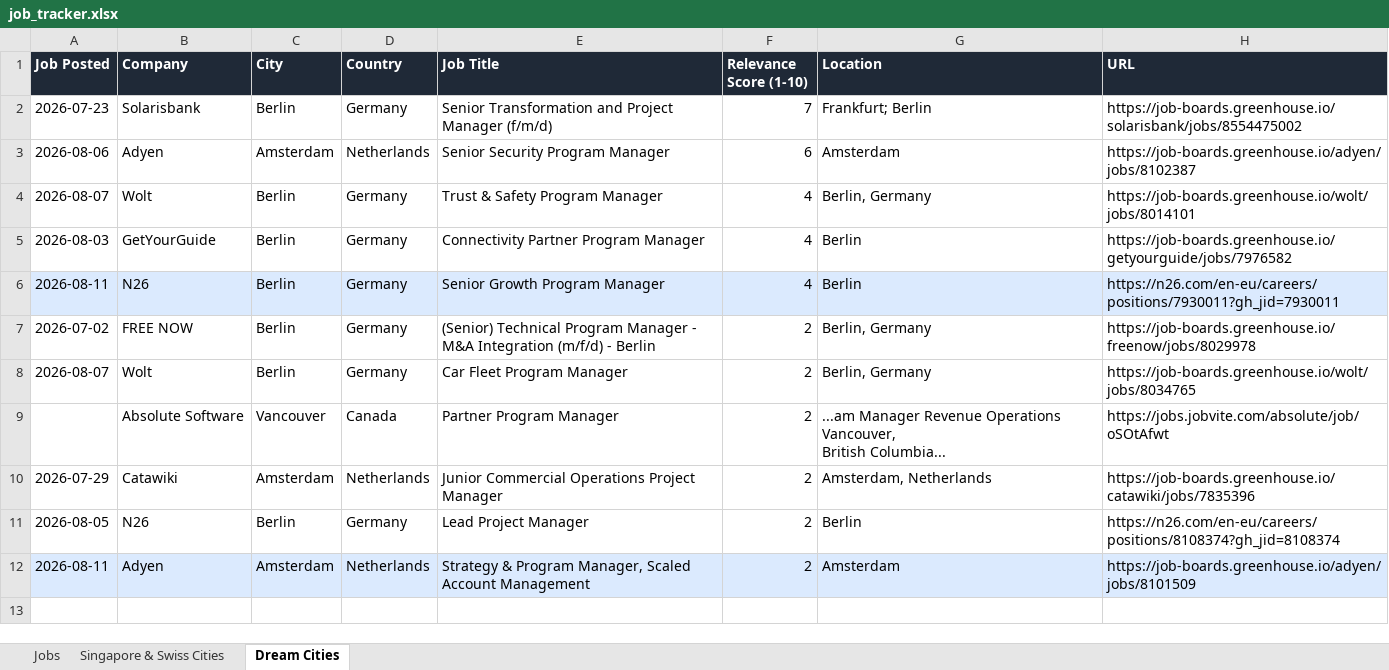
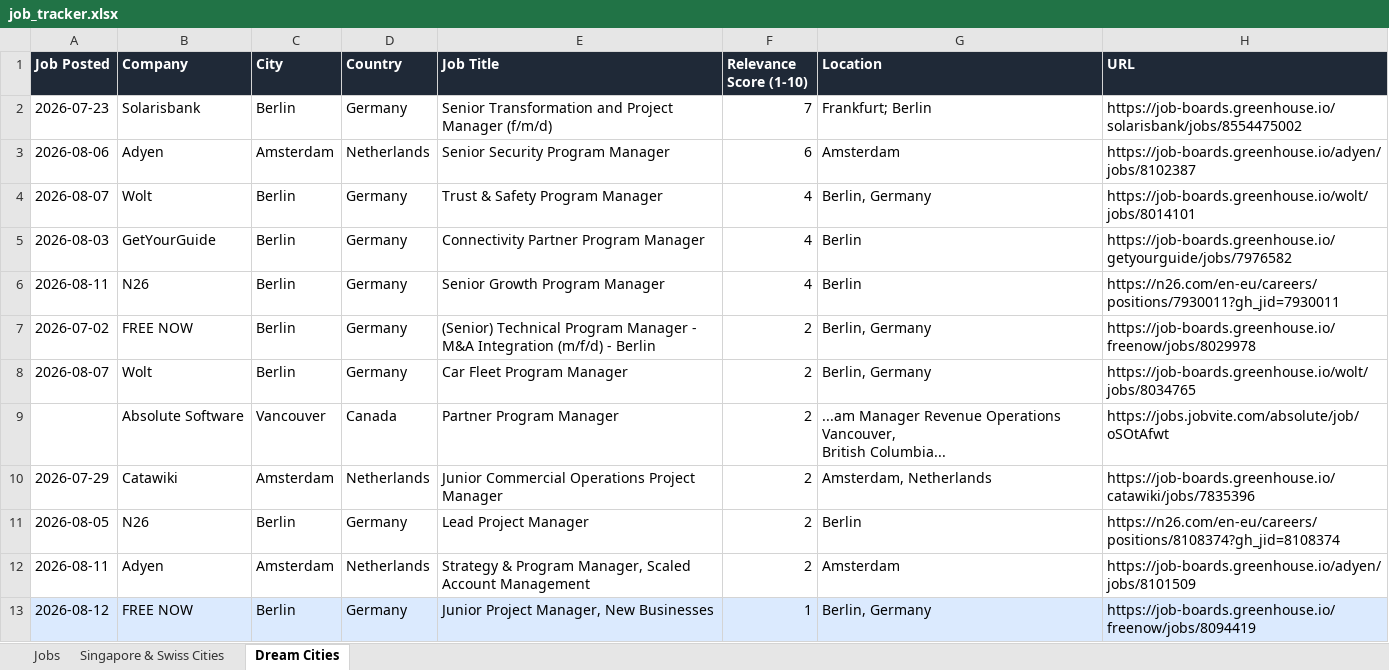
Before and after one commit to ifeellikeadev/Trackernew, an Excel workbook: data/job_tracker.xlsx, sheet Dream Cities, drawn as a sheet; values as stored, in another font and other column widths than the file's, no borders; the diff names each change by its address in the sheet, - before the commit and + after, or states it on an @@ line.

```diff
--- a/data/job_tracker.xlsx (sheet Dream Cities)
+++ b/data/job_tracker.xlsx (sheet Dream Cities)
-A6:H6 fill: #DBEAFE
+A6:H6 fill: none
-A12:H12 fill: #DBEAFE
+A12:H12 fill: none
+row 13: 2026-08-12 | FREE NOW | Berlin | Germany | Junior Project Manager, New Businesses | 1 | Berlin, Germany | https://job-boards.greenhouse.io/freenow/jobs/8094419
```
Also changed, not shown: sheet Singapore & Swiss Cities, sheet Jobs, 1 other file.
